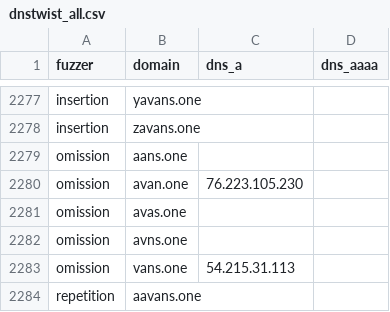
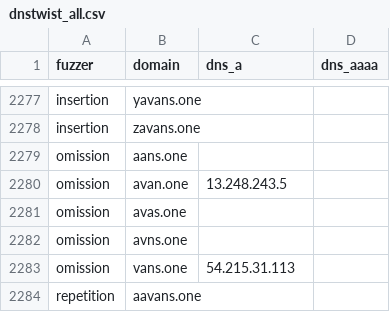
Before and after one commit to kqlen/Lists, a CSV file: DNSTWIST/data/dnstwist_all.csv, drawn as a sheet; only a part is shown, gaps mark what is left out; the diff covers the shown part only.

```diff
--- a/DNSTWIST/data/dnstwist_all.csv
+++ b/DNSTWIST/data/dnstwist_all.csv
@@ -2279,3 +2279,3 @@ insertion,zavans.one,
 omission,aans.one,
-omission,avan.one,76.223.105.230
+omission,avan.one,13.248.243.5
 omission,avas.one,
```
Also changed, not shown: 2 added rows, 2 removed rows, 7 moved rows and 5 edited cells elsewhere in this file.
